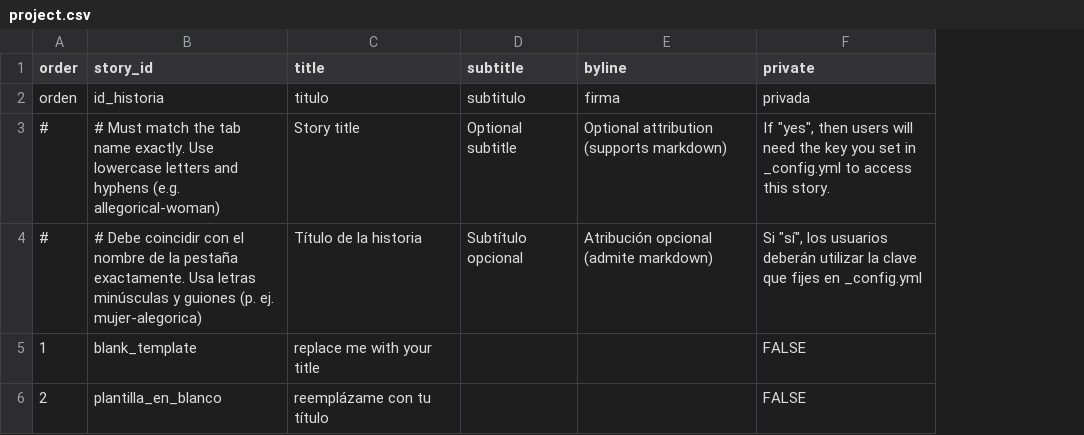
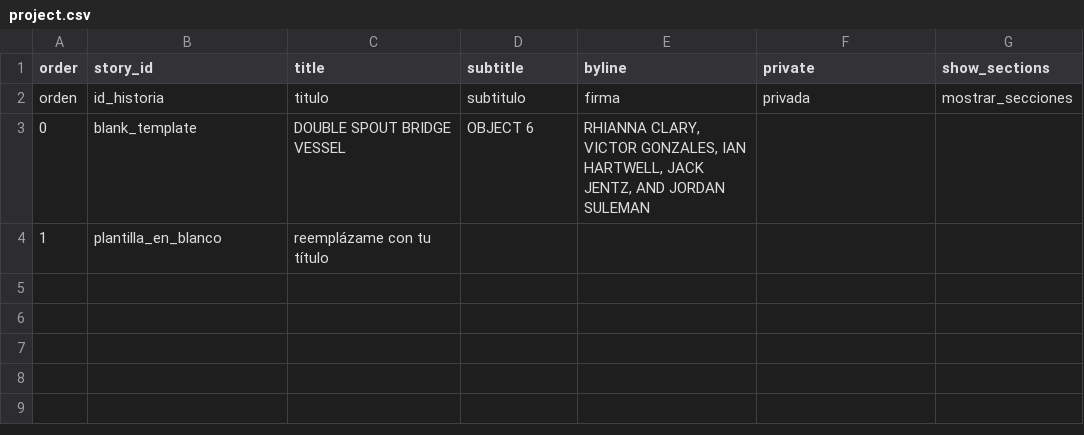
Before and after one commit to ianhwell/doublespoutbridgevessel, a CSV file: telar-content/spreadsheets/project.csv, drawn as a sheet; removed rows and columns are numbered as before the commit, all else as after; the diff names each change by its address in the sheet, - before the commit and + after, or states it on an @@ line.

```diff
--- a/telar-content/spreadsheets/project.csv
+++ b/telar-content/spreadsheets/project.csv
+column G (show_sections), row 2: mostrar_secciones
-row 3: # | # Must match the tab name exactly. Use lowercase letters and hyphens (e.g. allegorical-woman) | Story title | Optional subtitle | Optional attribution (supports markdown) | If "yes", then users will need the key you set in _config.yml to access this story.
-row 4: # | # Debe coincidir con el nombre de la pestaña exactamente. Usa letras minúsculas y guiones (p. ej. mujer-alegorica) | Título de la historia | Subtítulo opcional | Atribución opcional (admite markdown) | Si "sí", los usuarios deberán utilizar la clave que fijes en _config.yml
-A3 (order): 1
+A3 (order): 0
-C3 (title): replace me with your title
+C3 (title): DOUBLE SPOUT BRIDGE VESSEL
-D3 (subtitle): (empty)
+D3 (subtitle): OBJECT 6
-E3 (byline): (empty)
+E3 (byline): RHIANNA CLARY, VICTOR GONZALES, IAN HARTWELL, JACK JENTZ, AND JORDAN SULEMAN
-F3:F4 (private): FALSE
+F3:F4 (private): (empty)
-A4 (order): 2
+A4 (order): 1
```
Also changed, not shown: telar-content/spreadsheets/blank_template.csv, telar-content/spreadsheets/glossary.csv, 10 other files.
